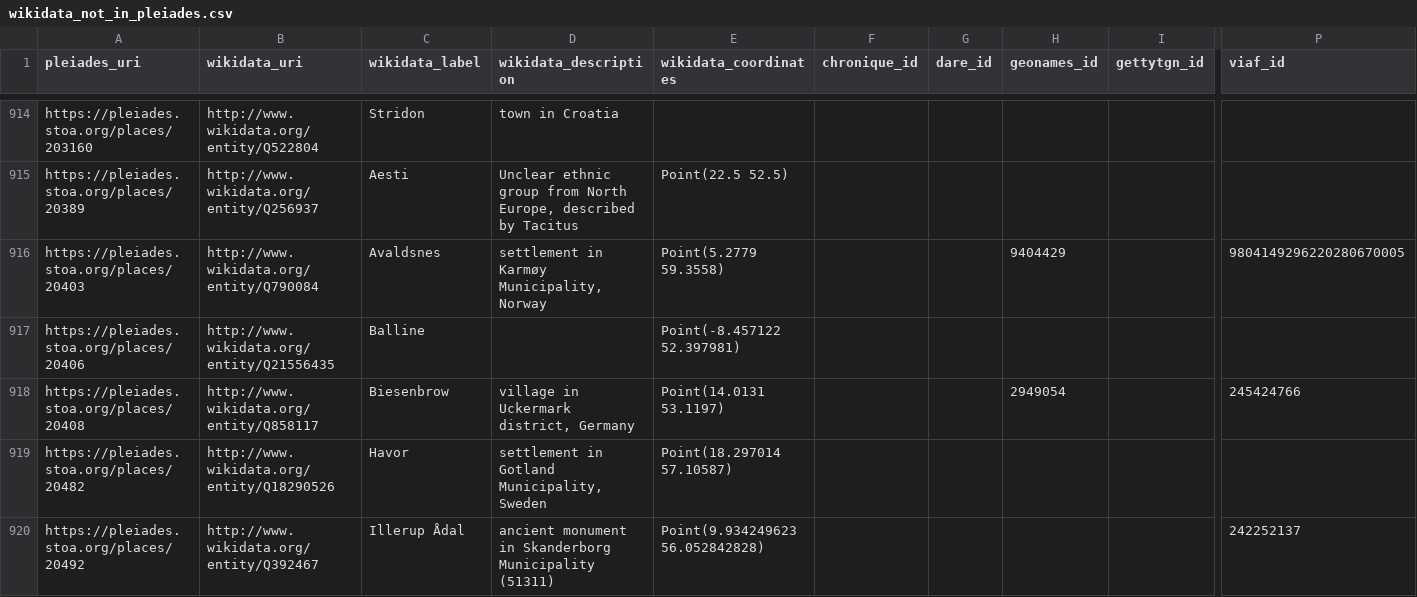
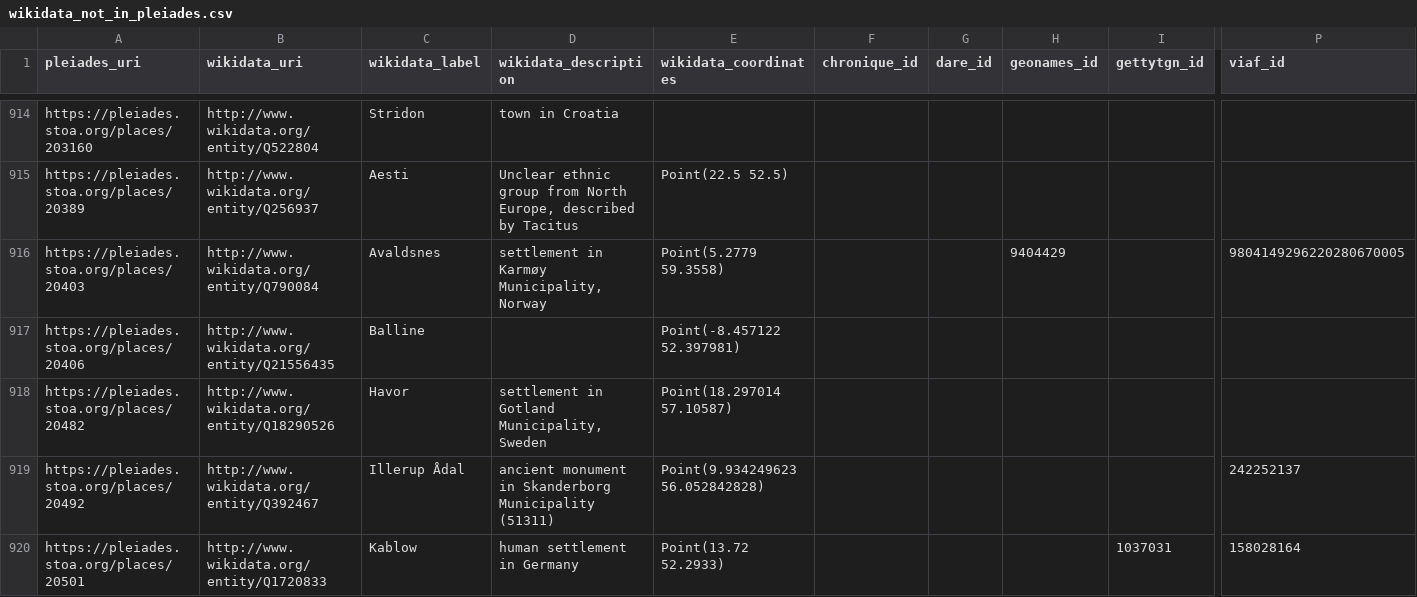
Before and after one commit to isawnyu/pleiades_wikidata, a CSV file: data/wikidata_not_in_pleiades.csv, drawn as a sheet; only a part is shown, gaps mark what is left out; the shorter side is filled out with more unchanged rows; rows hold the shown columns only; the diff covers the shown part only; the diff names each change by its address in the sheet, - before the commit and + after, or states it on an @@ line.

Commit message:
updated pleiades wikidata: 14,763 Wikidata entities include a Pleiades ID property and 9,006 Pleiades entities include a Wikidata ID property. Of these, 8,970 are mutual (bidirectional). There are: 4,457 Pleiades resources to which Wikidata links can be added after they are checked; 36 Wikidata items to which Pleiades IDs can be added after they are checked; 75 Wikidata items that each link to more than one Pleiades ID (violates the Wikidata 'single-value constraint'); and 1,164 Pleiades resources to each of which more than one Wikidata Item link (violates the Wikidata 'distinct-values constraint').

```diff
--- a/data/wikidata_not_in_pleiades.csv
+++ b/data/wikidata_not_in_pleiades.csv
-row 918: https://pleiades.stoa.org/places/20408 | http://www.wikidata.org/entity/Q858117 | Biesenbrow | village in Uckermark district, Germany | Point(14.0131 53.1197) |  |  | 2949054 |  | 245424766
```
Also changed, not shown: 1 removed row and 7 edited cells elsewhere in this file, data/pleiades_not_in_wikidata.csv, 2 other files.
